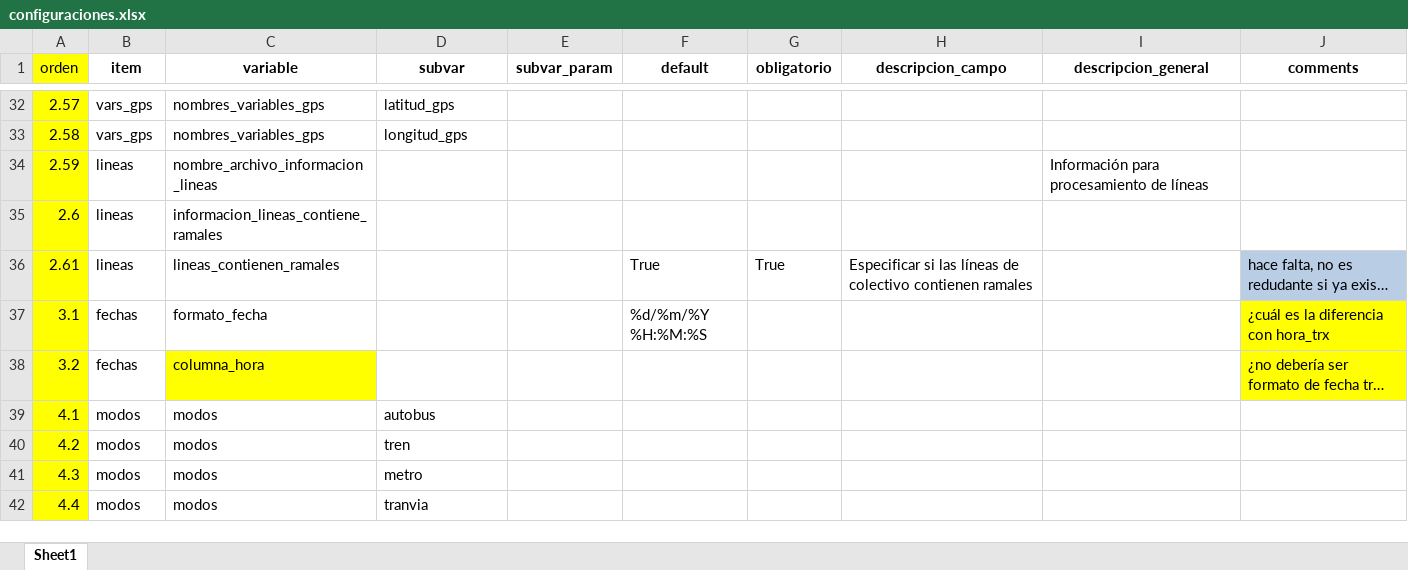
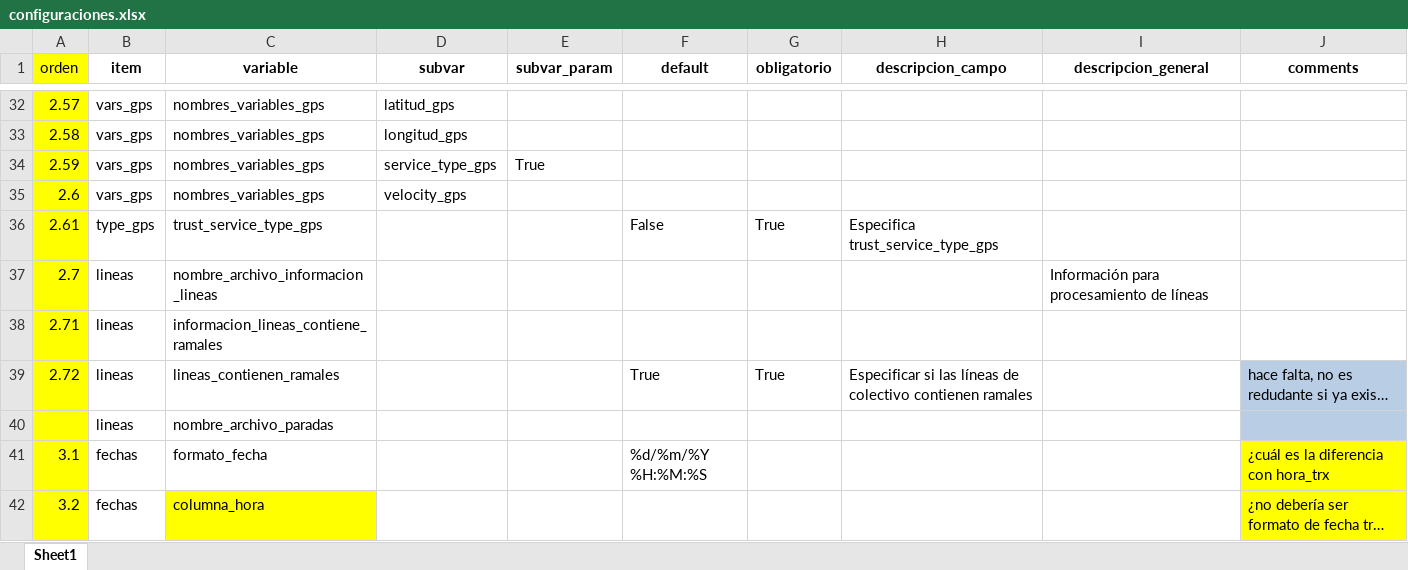
Before and after one commit to EL-BID/UrbanTrips, an Excel workbook: docs/configuraciones.xlsx, sheet Sheet1, drawn as a sheet; only a part is shown, gaps mark what is left out; the shorter side is filled out with more unchanged rows; long unchanged cells end in …; values as stored, in another font and other column widths than the file's, no borders; addresses are those after the commit; the diff names each change by its address in the sheet, - before the commit and + after, or states it on an @@ line.

Commit message:
Correcciones en check_configs
Correcciones en check_configs

```diff
--- a/docs/configuraciones.xlsx (sheet Sheet1)
+++ b/docs/configuraciones.xlsx (sheet Sheet1)
-B34:B35 (item): lineas
+B34:B35 (item): vars_gps
-C34 (variable): nombre_archivo_informacion_lineas
+C34 (variable): nombres_variables_gps
-D34 (subvar): (empty)
+D34 (subvar): service_type_gps
-E34 (subvar_param): (empty)
+E34 (subvar_param): True
-I34 (descripcion_general): Información para procesamiento de líneas
+I34 (descripcion_general): (empty)
-C35 (variable): informacion_lineas_contiene_ramales
+C35 (variable): nombres_variables_gps
-D35 (subvar): (empty)
+D35 (subvar): velocity_gps
+row 36: 2.61 | type_gps | trust_service_type_gps |  |  | False | True | Especifica trust_service_type_gps
+row 37: 2.7 | lineas | nombre_archivo_informacion_lineas |  |  |  |  |  | Información para procesamiento de líneas
+row 38: 2.71 | lineas | informacion_lineas_contiene_ramales
-A39 (orden): 2.61
+A39 (orden): 2.72
+row 40:  | lineas | nombre_archivo_paradas
```
Also changed, not shown: 2 other files.
